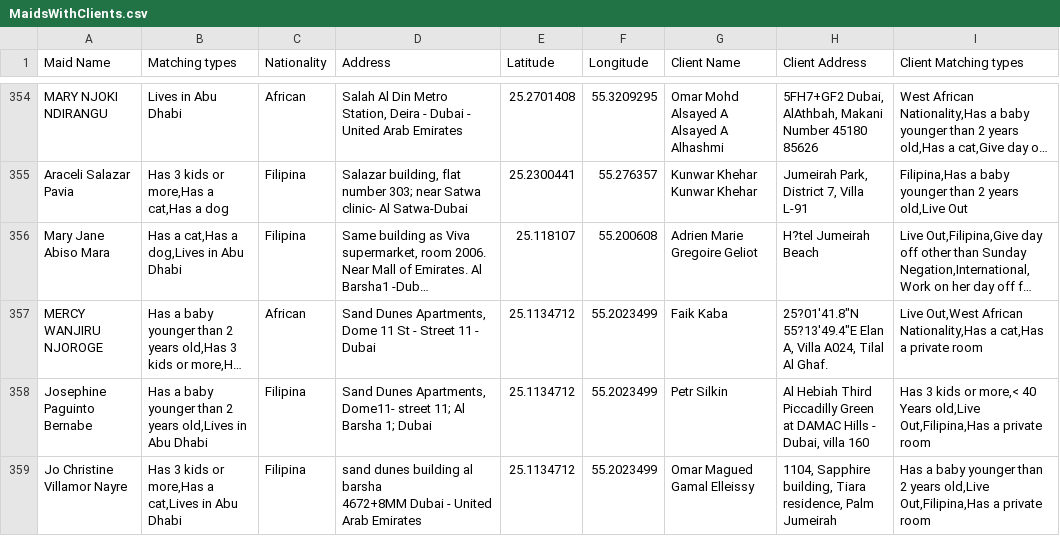
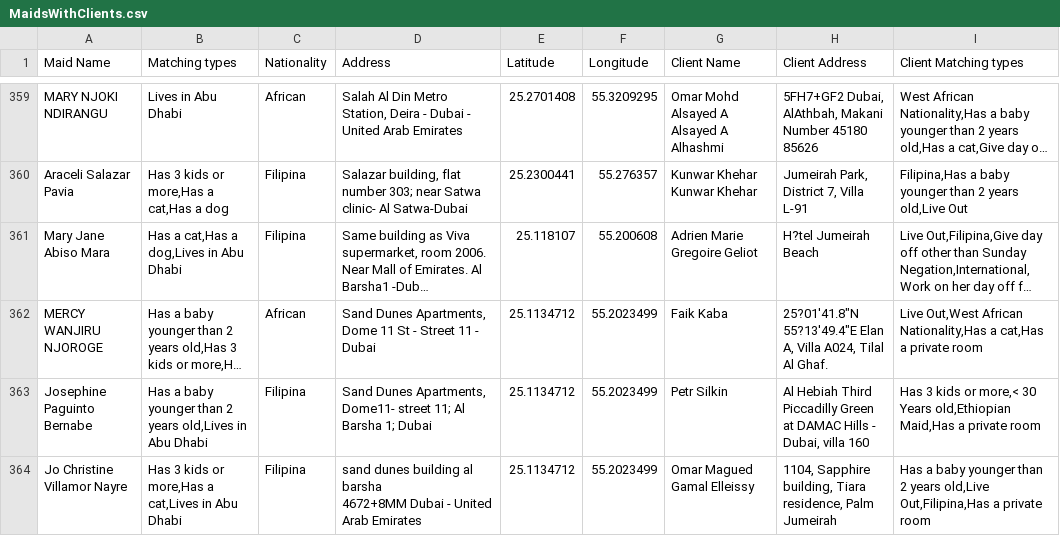
Before and after one commit to charbelchdid/map, a CSV file: MaidsWithClients.csv, drawn as a sheet; only a part is shown, gaps mark what is left out; long unchanged cells end in …; addresses are those after the commit; the diff covers the shown part only; the diff names each change by its address in the sheet, - before the commit and + after, or states it on an @@ line.

Commit message:
Update MaidsWithClients.csv - 2025-03-09T22:44:06.873Z

```diff
--- a/MaidsWithClients.csv
+++ b/MaidsWithClients.csv
-I363 (Client Matching types): …or more,< 40 Years old,Live Out,Filipina,Has a private…
+I363 (Client Matching types): …or more,< 30 Years old,Ethiopian Maid,Has a private…
```
Also changed, not shown: 13 added rows, 7 removed rows and 7 edited cells elsewhere in this file.
